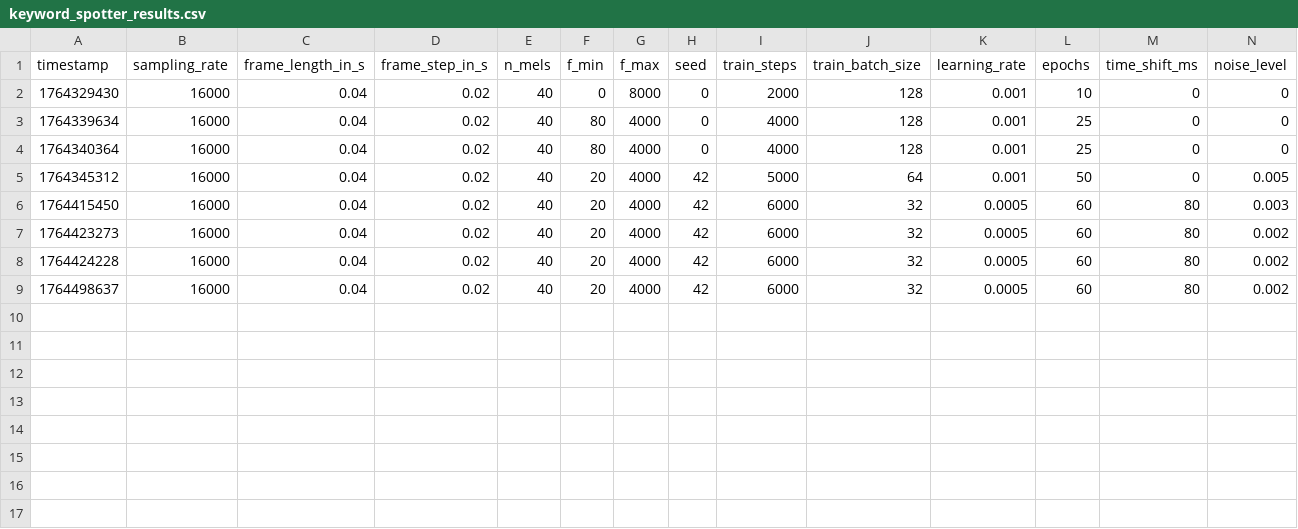
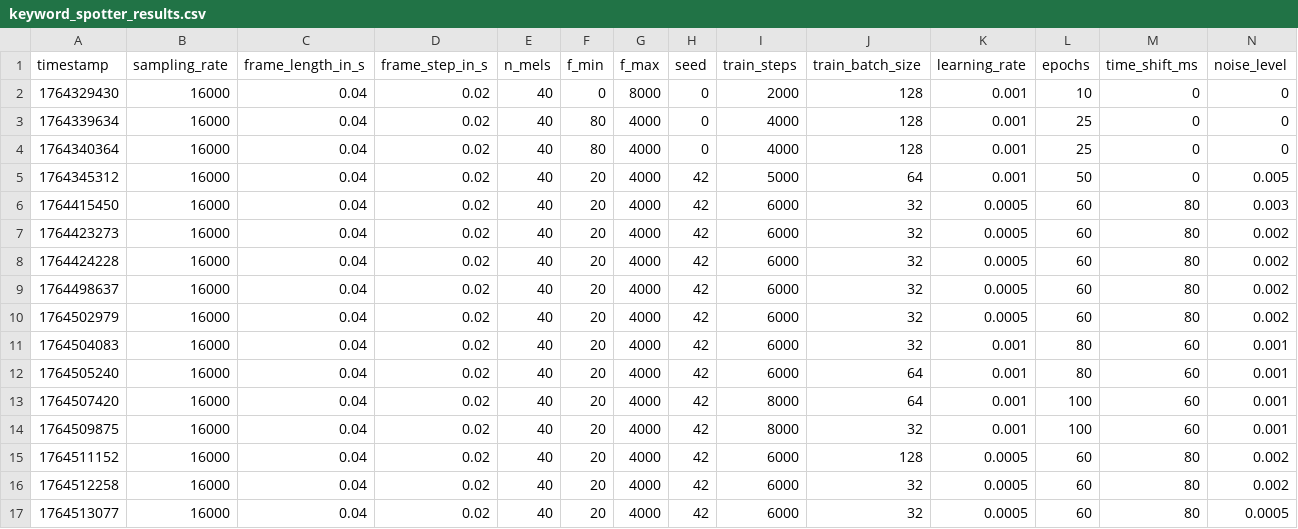
Before and after one commit to ghMellow/polito-ecai, a CSV file: HW2/keyword_spotter_results.csv, drawn as a sheet; only a part is shown; rows hold the shown columns only; the diff names each change by its address in the sheet, - before the commit and + after, or states it on an @@ line.

```diff
--- a/HW2/keyword_spotter_results.csv
+++ b/HW2/keyword_spotter_results.csv
+row 10: 1764502979 | 16000 | 0.04 | 0.02 | 40 | 20 | 4000 | 42 | 6000 | 32 | 0.0005 | 60 | 80 | 0.002
+row 11: 1764504083 | 16000 | 0.04 | 0.02 | 40 | 20 | 4000 | 42 | 6000 | 32 | 0.001 | 80 | 60 | 0.001
+row 12: 1764505240 | 16000 | 0.04 | 0.02 | 40 | 20 | 4000 | 42 | 6000 | 64 | 0.001 | 80 | 60 | 0.001
+row 13: 1764507420 | 16000 | 0.04 | 0.02 | 40 | 20 | 4000 | 42 | 8000 | 64 | 0.001 | 100 | 60 | 0.001
+row 14: 1764509875 | 16000 | 0.04 | 0.02 | 40 | 20 | 4000 | 42 | 8000 | 32 | 0.001 | 100 | 60 | 0.001
+row 15: 1764511152 | 16000 | 0.04 | 0.02 | 40 | 20 | 4000 | 42 | 6000 | 128 | 0.0005 | 60 | 80 | 0.002
+row 16: 1764512258 | 16000 | 0.04 | 0.02 | 40 | 20 | 4000 | 42 | 6000 | 32 | 0.0005 | 60 | 80 | 0.002
+row 17: 1764513077 | 16000 | 0.04 | 0.02 | 40 | 20 | 4000 | 42 | 6000 | 32 | 0.0005 | 60 | 80 | 0.0005
```
Also changed, not shown: 3 other files.
